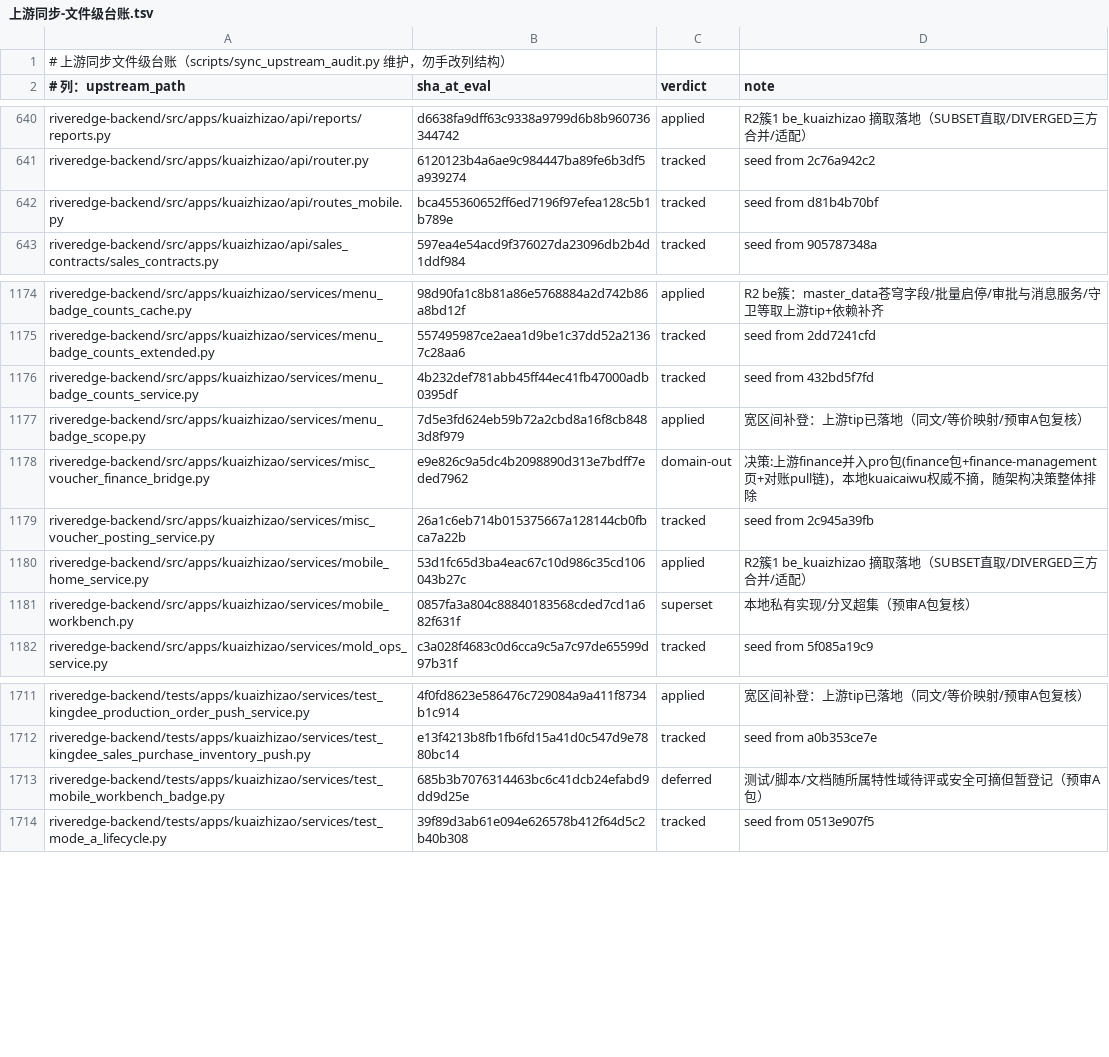
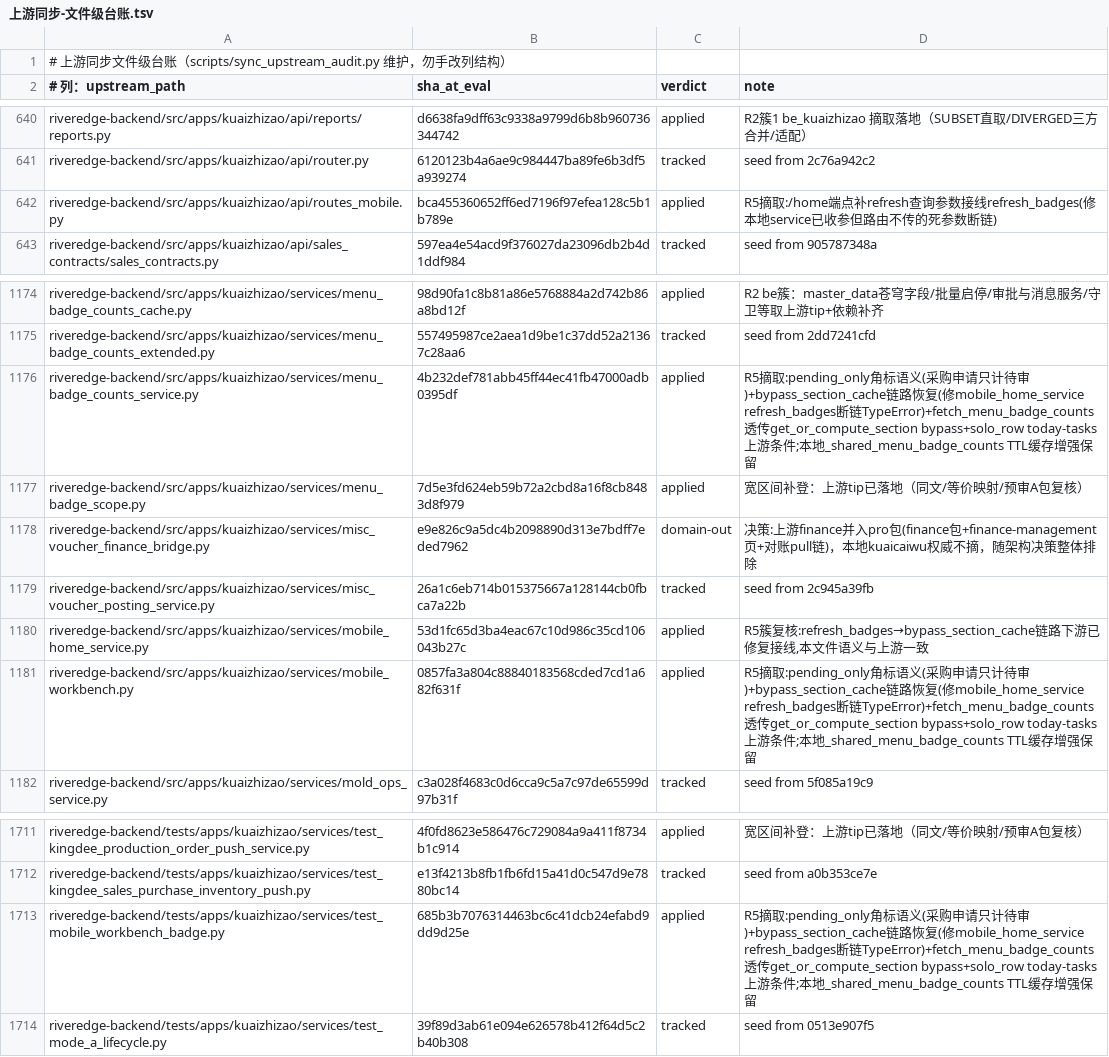
Before and after one commit to YZJ2016/kuaigeyun-mes, a TSV file: docs/上游同步-文件级台账.tsv, drawn as a sheet; only a part is shown, gaps mark what is left out.

```diff
--- a/docs/上游同步-文件级台账.tsv
+++ b/docs/上游同步-文件级台账.tsv
@@ -641,3 +641,3 @@ riveredge-backend/src/apps/kuaizhizao/api/reports/reports.py	d6638fa9dff63c9338a
 riveredge-backend/src/apps/kuaizhizao/api/router.py	6120123b4a6ae9c984447ba89fe6b3df5a939274	tracked	seed from 2c76a942c2
-riveredge-backend/src/apps/kuaizhizao/api/routes_mobile.py	bca455360652ff6ed7196f97efea128c5b1b789e	tracked	seed from d81b4b70bf
+riveredge-backend/src/apps/kuaizhizao/api/routes_mobile.py	bca455360652ff6ed7196f97efea128c5b1b789e	applied	R5摘取:/home端点补refresh查询参数接线refresh_badges(修本地service已收参但路由不传的死参数断链)
 riveredge-backend/src/apps/kuaizhizao/api/sales_contracts/sales_contracts.py	597ea4e54acd9f376027da23096db2b4d1ddf984	tracked	seed from 905787348a
@@ -1175,3 +1175,3 @@ riveredge-backend/src/apps/kuaizhizao/services/menu_badge_counts_cache.py	98d90f
 riveredge-backend/src/apps/kuaizhizao/services/menu_badge_counts_extended.py	557495987ce2aea1d9be1c37dd52a21367c28aa6	tracked	seed from 2dd7241cfd
-riveredge-backend/src/apps/kuaizhizao/services/menu_badge_counts_service.py	4b232def781abb45ff44ec41fb47000adb0395df	tracked	seed from 432bd5f7fd
+riveredge-backend/src/apps/kuaizhizao/services/menu_badge_counts_service.py	4b232def781abb45ff44ec41fb47000adb0395df	applied	R5摘取:pending_only角标语义(采购申请只计待审)+bypass_section_cache链路恢复(修mobile_home_service refresh_badges断链TypeError)+fetch_menu_badge_counts透传get_or_compute_section bypass+solo_row today-tasks上游条件;本地_shared_menu_badge_counts TTL缓存增强保留
 riveredge-backend/src/apps/kuaizhizao/services/menu_badge_scope.py	7d5e3fd624eb59b72a2cbd8a16f8cb8483d8f979	applied	宽区间补登：上游tip已落地（同文/等价映射/预审A包复核）
@@ -1179,4 +1179,4 @@ riveredge-backend/src/apps/kuaizhizao/services/misc_voucher_finance_bridge.py	e9
 riveredge-backend/src/apps/kuaizhizao/services/misc_voucher_posting_service.py	26a1c6eb714b015375667a128144cb0fbca7a22b	tracked	seed from 2c945a39fb
-riveredge-backend/src/apps/kuaizhizao/services/mobile_home_service.py	53d1fc65d3ba4eac67c10d986c35cd106043b27c	applied	R2簇1 be_kuaizhizao 摘取落地（SUBSET直取/DIVERGED三方合并/适配）
-riveredge-backend/src/apps/kuaizhizao/services/mobile_workbench.py	0857fa3a804c88840183568cded7cd1a682f631f	superset	本地私有实现/分叉超集（预审A包复核）
+riveredge-backend/src/apps/kuaizhizao/services/mobile_home_service.py	53d1fc65d3ba4eac67c10d986c35cd106043b27c	applied	R5簇复核:refresh_badges→bypass_section_cache链路下游已修复接线,本文件语义与上游一致
+riveredge-backend/src/apps/kuaizhizao/services/mobile_workbench.py	0857fa3a804c88840183568cded7cd1a682f631f	applied	R5摘取:pending_only角标语义(采购申请只计待审)+bypass_section_cache链路恢复(修mobile_home_service refresh_badges断链TypeError)+fetch_menu_badge_counts透传get_or_compute_section bypass+solo_row today-tasks上游条件;本地_shared_menu_badge_counts TTL缓存增强保留
 riveredge-backend/src/apps/kuaizhizao/services/mold_ops_service.py	c3a028f4683c0d6cca9c5a7c97de65599d97b31f	tracked	seed from 5f085a19c9
@@ -1712,3 +1712,3 @@ riveredge-backend/tests/apps/kuaizhizao/services/test_kingdee_production_order_p
 riveredge-backend/tests/apps/kuaizhizao/services/test_kingdee_sales_purchase_inventory_push.py	e13f4213b8fb1fb6fd15a41d0c547d9e7880bc14	tracked	seed from a0b353ce7e
-riveredge-backend/tests/apps/kuaizhizao/services/test_mobile_workbench_badge.py	685b3b7076314463bc6c41dcb24efabd9dd9d25e	deferred	测试/脚本/文档随所属特性域待评或安全可摘但暂登记（预审A包）
+riveredge-backend/tests/apps/kuaizhizao/services/test_mobile_workbench_badge.py	685b3b7076314463bc6c41dcb24efabd9dd9d25e	applied	R5摘取:pending_only角标语义(采购申请只计待审)+bypass_section_cache链路恢复(修mobile_home_service refresh_badges断链TypeError)+fetch_menu_badge_counts透传get_or_compute_section bypass+solo_row today-tasks上游条件;本地_shared_menu_badge_counts TTL缓存增强保留
 riveredge-backend/tests/apps/kuaizhizao/services/test_mode_a_lifecycle.py	39f89d3ab61e094e626578b412f64d5c2b40b308	tracked	seed from 0513e907f5
```
Also changed, not shown: 5 other files.
